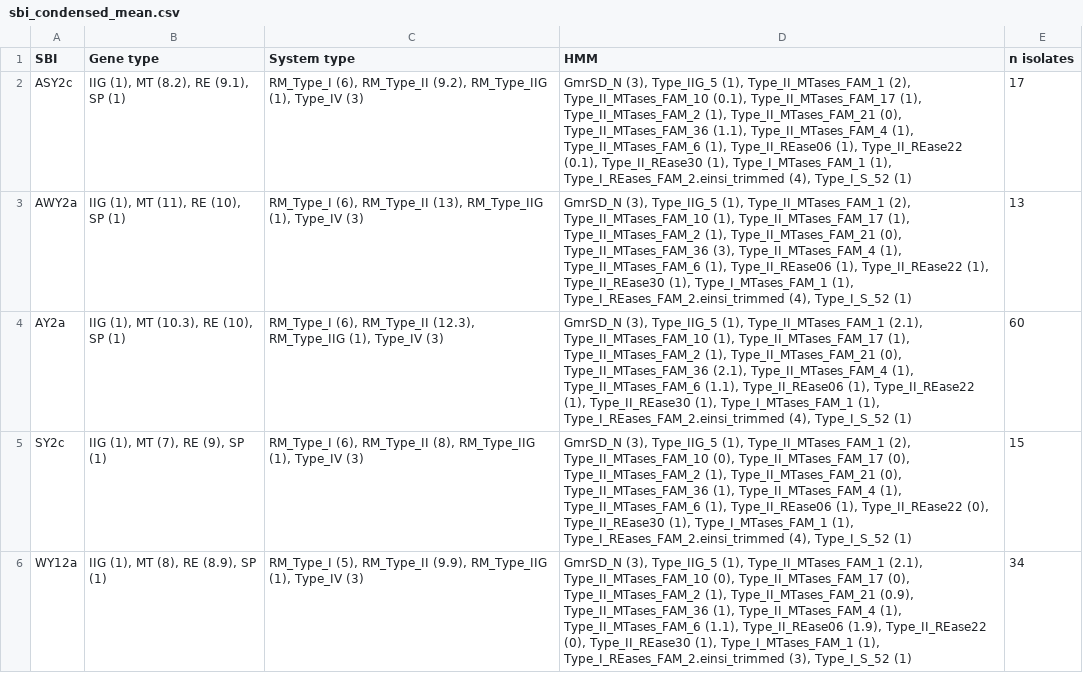
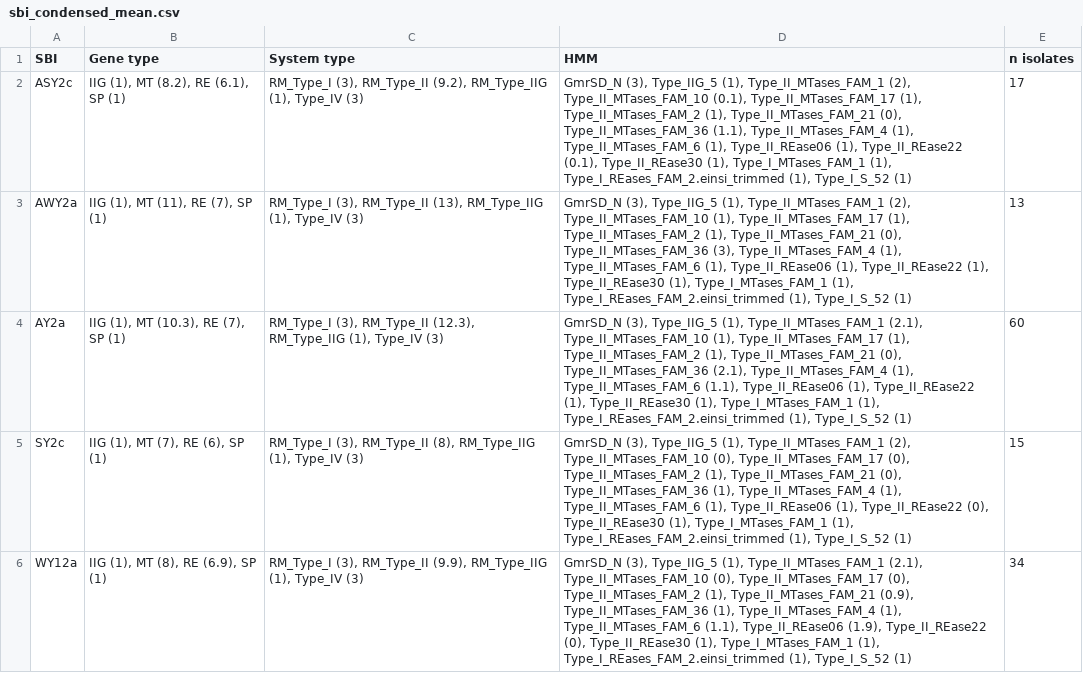
Before and after one commit to hgraynz/Objective_3_RM_analysis, a CSV file: data/sbi_condensed_mean.csv, drawn as a sheet.

```diff
--- a/data/sbi_condensed_mean.csv
+++ b/data/sbi_condensed_mean.csv
@@ -1,6 +1,6 @@
 SBI,Gene type,System type,HMM,n isolates
-ASY2c,"IIG (1), MT (8.2), RE (9.1), SP (1)","RM_Type_I (6), RM_Type_II (9.2), RM_Type_IIG (1), Type_IV (3)","GmrSD_N (3), Type_IIG_5 (1), Type_II_MTases_FAM_1 (2), Type_II_MTases_FAM_10 (0.1), Type_II_MTases_FAM_17 (1), Type_II_MTases_FAM_2 (1), Type_II_MTases_FAM_21 (0), Type_II_MTases_FAM_36 (1.1), Type_II_MTases_FAM_4 (1), Type_II_MTases_FAM_6 (1), Type_II_REase06 (1), Type_II_REase22 (0.1), Type_II_REase30 (1), Type_I_MTases_FAM_1 (1), Type_I_REases_FAM_2.einsi_trimmed (4), Type_I_S_52 (1)",17
-AWY2a,"IIG (1), MT (11), RE (10), SP (1)","RM_Type_I (6), RM_Type_II (13), RM_Type_IIG (1), Type_IV (3)","GmrSD_N (3), Type_IIG_5 (1), Type_II_MTases_FAM_1 (2), Type_II_MTases_FAM_10 (1), Type_II_MTases_FAM_17 (1), Type_II_MTases_FAM_2 (1), Type_II_MTases_FAM_21 (0), Type_II_MTases_FAM_36 (3), Type_II_MTases_FAM_4 (1), Type_II_MTases_FAM_6 (1), Type_II_REase06 (1), Type_II_REase22 (1), Type_II_REase30 (1), Type_I_MTases_FAM_1 (1), Type_I_REases_FAM_2.einsi_trimmed (4), Type_I_S_52 (1)",13
-AY2a,"IIG (1), MT (10.3), RE (10), SP (1)","RM_Type_I (6), RM_Type_II (12.3), RM_Type_IIG (1), Type_IV (3)","GmrSD_N (3), Type_IIG_5 (1), Type_II_MTases_FAM_1 (2.1), Type_II_MTases_FAM_10 (1), Type_II_MTases_FAM_17 (1), Type_II_MTases_FAM_2 (1), Type_II_MTases_FAM_21 (0), Type_II_MTases_FAM_36 (2.1), Type_II_MTases_FAM_4 (1), Type_II_MTases_FAM_6 (1.1), Type_II_REase06 (1), Type_II_REase22 (1), Type_II_REase30 (1), Type_I_MTases_FAM_1 (1), Type_I_REases_FAM_2.einsi_trimmed (4), Type_I_S_52 (1)",60
-SY2c,"IIG (1), MT (7), RE (9), SP (1)","RM_Type_I (6), RM_Type_II (8), RM_Type_IIG (1), Type_IV (3)","GmrSD_N (3), Type_IIG_5 (1), Type_II_MTases_FAM_1 (2), Type_II_MTases_FAM_10 (0), Type_II_MTases_FAM_17 (0), Type_II_MTases_FAM_2 (1), Type_II_MTases_FAM_21 (0), Type_II_MTases_FAM_36 (1), Type_II_MTases_FAM_4 (1), Type_II_MTases_FAM_6 (1), Type_II_REase06 (1), Type_II_REase22 (0), Type_II_REase30 (1), Type_I_MTases_FAM_1 (1), Type_I_REases_FAM_2.einsi_trimmed (4), Type_I_S_52 (1)",15
-WY12a,"IIG (1), MT (8), RE (8.9), SP (1)","RM_Type_I (5), RM_Type_II (9.9), RM_Type_IIG (1), Type_IV (3)","GmrSD_N (3), Type_IIG_5 (1), Type_II_MTases_FAM_1 (2.1), Type_II_MTases_FAM_10 (0), Type_II_MTases_FAM_17 (0), Type_II_MTases_FAM_2 (1), Type_II_MTases_FAM_21 (0.9), Type_II_MTases_FAM_36 (1), Type_II_MTases_FAM_4 (1), Type_II_MTases_FAM_6 (1.1), Type_II_REase06 (1.9), Type_II_REase22 (0), Type_II_REase30 (1), Type_I_MTases_FAM_1 (1), Type_I_REases_FAM_2.einsi_trimmed (3), Type_I_S_52 (1)",34
+ASY2c,"IIG (1), MT (8.2), RE (6.1), SP (1)","RM_Type_I (3), RM_Type_II (9.2), RM_Type_IIG (1), Type_IV (3)","GmrSD_N (3), Type_IIG_5 (1), Type_II_MTases_FAM_1 (2), Type_II_MTases_FAM_10 (0.1), Type_II_MTases_FAM_17 (1), Type_II_MTases_FAM_2 (1), Type_II_MTases_FAM_21 (0), Type_II_MTases_FAM_36 (1.1), Type_II_MTases_FAM_4 (1), Type_II_MTases_FAM_6 (1), Type_II_REase06 (1), Type_II_REase22 (0.1), Type_II_REase30 (1), Type_I_MTases_FAM_1 (1), Type_I_REases_FAM_2.einsi_trimmed (1), Type_I_S_52 (1)",17
+AWY2a,"IIG (1), MT (11), RE (7), SP (1)","RM_Type_I (3), RM_Type_II (13), RM_Type_IIG (1), Type_IV (3)","GmrSD_N (3), Type_IIG_5 (1), Type_II_MTases_FAM_1 (2), Type_II_MTases_FAM_10 (1), Type_II_MTases_FAM_17 (1), Type_II_MTases_FAM_2 (1), Type_II_MTases_FAM_21 (0), Type_II_MTases_FAM_36 (3), Type_II_MTases_FAM_4 (1), Type_II_MTases_FAM_6 (1), Type_II_REase06 (1), Type_II_REase22 (1), Type_II_REase30 (1), Type_I_MTases_FAM_1 (1), Type_I_REases_FAM_2.einsi_trimmed (1), Type_I_S_52 (1)",13
+AY2a,"IIG (1), MT (10.3), RE (7), SP (1)","RM_Type_I (3), RM_Type_II (12.3), RM_Type_IIG (1), Type_IV (3)","GmrSD_N (3), Type_IIG_5 (1), Type_II_MTases_FAM_1 (2.1), Type_II_MTases_FAM_10 (1), Type_II_MTases_FAM_17 (1), Type_II_MTases_FAM_2 (1), Type_II_MTases_FAM_21 (0), Type_II_MTases_FAM_36 (2.1), Type_II_MTases_FAM_4 (1), Type_II_MTases_FAM_6 (1.1), Type_II_REase06 (1), Type_II_REase22 (1), Type_II_REase30 (1), Type_I_MTases_FAM_1 (1), Type_I_REases_FAM_2.einsi_trimmed (1), Type_I_S_52 (1)",60
+SY2c,"IIG (1), MT (7), RE (6), SP (1)","RM_Type_I (3), RM_Type_II (8), RM_Type_IIG (1), Type_IV (3)","GmrSD_N (3), Type_IIG_5 (1), Type_II_MTases_FAM_1 (2), Type_II_MTases_FAM_10 (0), Type_II_MTases_FAM_17 (0), Type_II_MTases_FAM_2 (1), Type_II_MTases_FAM_21 (0), Type_II_MTases_FAM_36 (1), Type_II_MTases_FAM_4 (1), Type_II_MTases_FAM_6 (1), Type_II_REase06 (1), Type_II_REase22 (0), Type_II_REase30 (1), Type_I_MTases_FAM_1 (1), Type_I_REases_FAM_2.einsi_trimmed (1), Type_I_S_52 (1)",15
+WY12a,"IIG (1), MT (8), RE (6.9), SP (1)","RM_Type_I (3), RM_Type_II (9.9), RM_Type_IIG (1), Type_IV (3)","GmrSD_N (3), Type_IIG_5 (1), Type_II_MTases_FAM_1 (2.1), Type_II_MTases_FAM_10 (0), Type_II_MTases_FAM_17 (0), Type_II_MTases_FAM_2 (1), Type_II_MTases_FAM_21 (0.9), Type_II_MTases_FAM_36 (1), Type_II_MTases_FAM_4 (1), Type_II_MTases_FAM_6 (1.1), Type_II_REase06 (1.9), Type_II_REase22 (0), Type_II_REase30 (1), Type_I_MTases_FAM_1 (1), Type_I_REases_FAM_2.einsi_trimmed (1), Type_I_S_52 (1)",34
```
Also changed, not shown: data/sbi_wide_table.csv, 2 other files.
